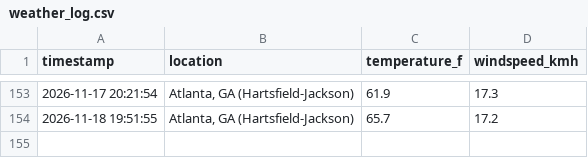
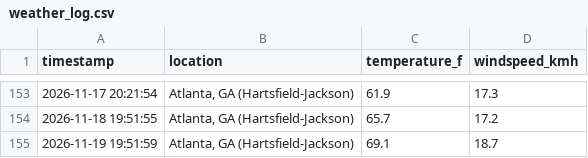
Before and after one commit to ericrion42/weather-logger, a CSV file: weather_log.csv, drawn as a sheet; only a part is shown, gaps mark what is left out.

```diff
--- a/weather_log.csv
+++ b/weather_log.csv
@@ -154 +154,2 @@ timestamp,location,temperature_f,windspeed_kmh
 2026-11-18 19:51:55,"Atlanta, GA (Hartsfield-Jackson)",65.7,17.2
+2026-11-19 19:51:59,"Atlanta, GA (Hartsfield-Jackson)",69.1,18.7
```
